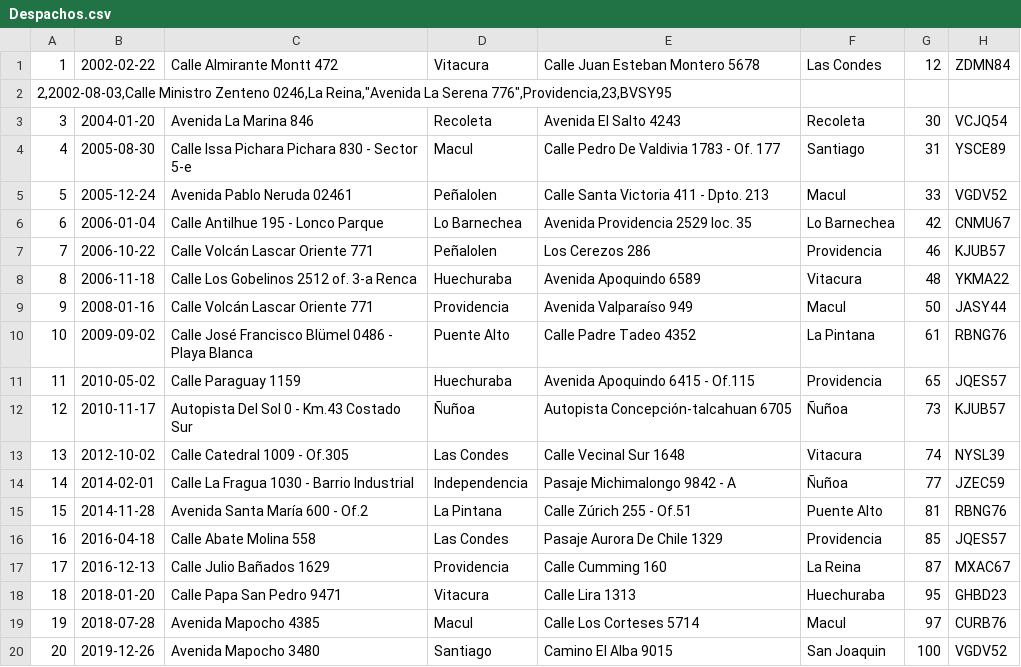
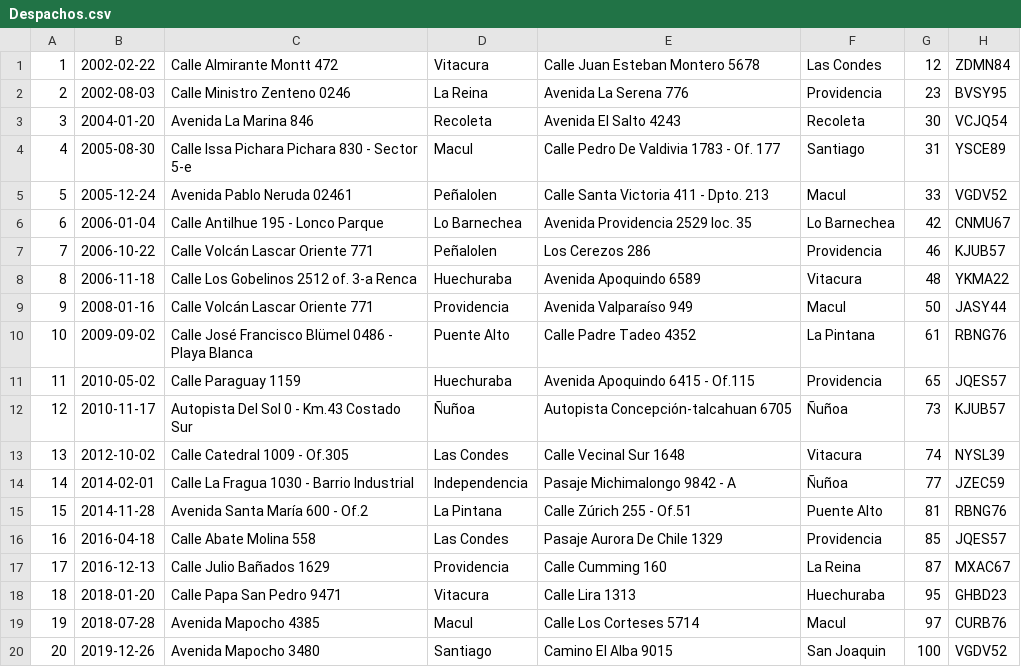
Before and after one commit to drosselot/BBDD_84, a CSV file: Trabajo/Despachos.csv, drawn as a sheet; removed rows and columns are numbered as before the commit, all else as after; the diff names each change by its address in the sheet, - before the commit and + after, or states it on an @@ line.

```diff
--- a/Trabajo/Despachos.csv
+++ b/Trabajo/Despachos.csv
-row 2: 2,2002-08-03,Calle Ministro Zenteno 0246,La Reina,"Avenida La Serena 776",Providencia,23,BVSY95
+row 2: 2 | 2002-08-03 | Calle Ministro Zenteno 0246 | La Reina | Avenida La Serena 776 | Providencia | 23 | BVSY95
```
